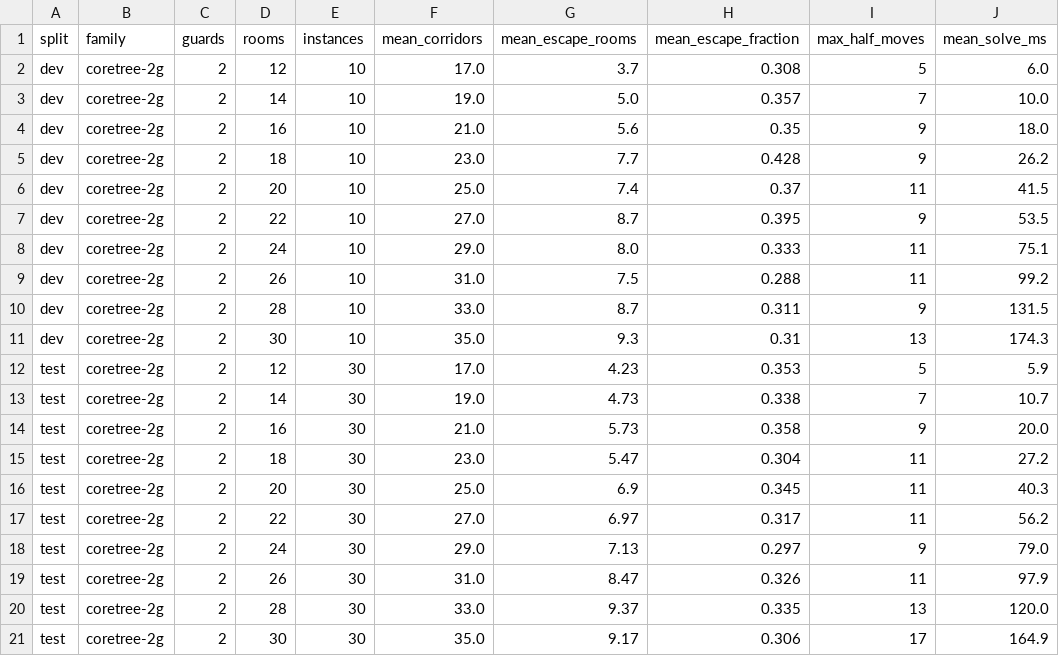
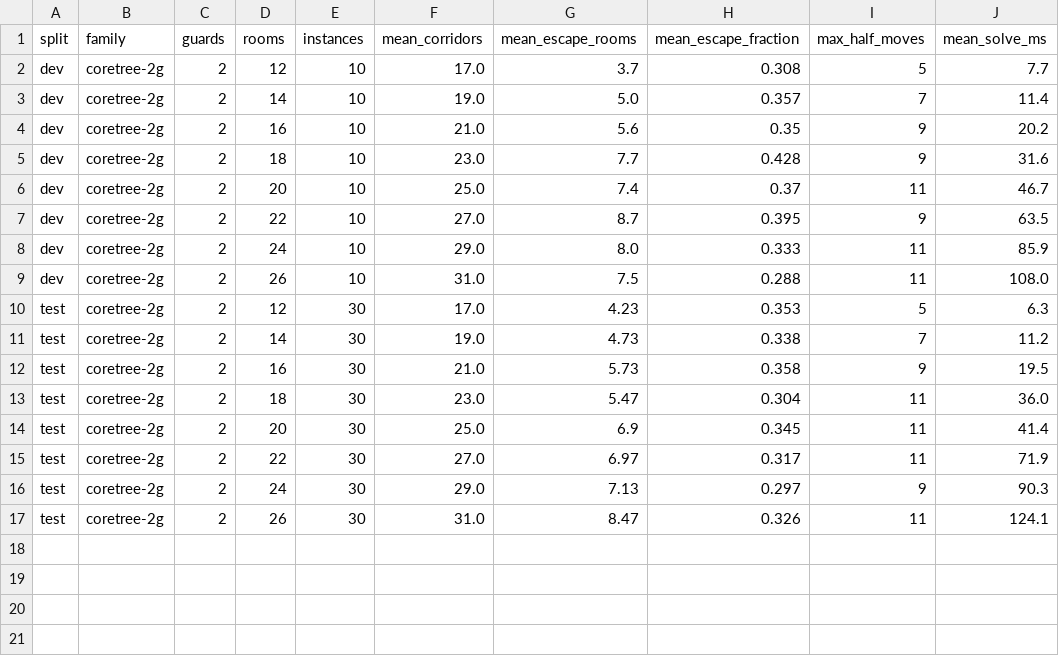
Before and after one commit to Bonzzz3/cs4263-group-project-01, a CSV file: dataset/dataset_stats.csv, drawn as a sheet.

Commit message:
Modified dataset

```diff
--- a/dataset/dataset_stats.csv
+++ b/dataset/dataset_stats.csv
@@ -1,21 +1,17 @@
 split,family,guards,rooms,instances,mean_corridors,mean_escape_rooms,mean_escape_fraction,max_half_moves,mean_solve_ms
-dev,coretree-2g,2,12,10,17.0,3.7,0.308,5,6.0
-dev,coretree-2g,2,14,10,19.0,5.0,0.357,7,10.0
-dev,coretree-2g,2,16,10,21.0,5.6,0.35,9,18.0
-dev,coretree-2g,2,18,10,23.0,7.7,0.428,9,26.2
-dev,coretree-2g,2,20,10,25.0,7.4,0.37,11,41.5
-dev,coretree-2g,2,22,10,27.0,8.7,0.395,9,53.5
-dev,coretree-2g,2,24,10,29.0,8.0,0.333,11,75.1
-dev,coretree-2g,2,26,10,31.0,7.5,0.288,11,99.2
-dev,coretree-2g,2,28,10,33.0,8.7,0.311,9,131.5
-dev,coretree-2g,2,30,10,35.0,9.3,0.31,13,174.3
-test,coretree-2g,2,12,30,17.0,4.23,0.353,5,5.9
-test,coretree-2g,2,14,30,19.0,4.73,0.338,7,10.7
-test,coretree-2g,2,16,30,21.0,5.73,0.358,9,20.0
-test,coretree-2g,2,18,30,23.0,5.47,0.304,11,27.2
-test,coretree-2g,2,20,30,25.0,6.9,0.345,11,40.3
-test,coretree-2g,2,22,30,27.0,6.97,0.317,11,56.2
-test,coretree-2g,2,24,30,29.0,7.13,0.297,9,79.0
-test,coretree-2g,2,26,30,31.0,8.47,0.326,11,97.9
-test,coretree-2g,2,28,30,33.0,9.37,0.335,13,120.0
-test,coretree-2g,2,30,30,35.0,9.17,0.306,17,164.9
+dev,coretree-2g,2,12,10,17.0,3.7,0.308,5,7.7
+dev,coretree-2g,2,14,10,19.0,5.0,0.357,7,11.4
+dev,coretree-2g,2,16,10,21.0,5.6,0.35,9,20.2
+dev,coretree-2g,2,18,10,23.0,7.7,0.428,9,31.6
+dev,coretree-2g,2,20,10,25.0,7.4,0.37,11,46.7
+dev,coretree-2g,2,22,10,27.0,8.7,0.395,9,63.5
+dev,coretree-2g,2,24,10,29.0,8.0,0.333,11,85.9
+dev,coretree-2g,2,26,10,31.0,7.5,0.288,11,108.0
+test,coretree-2g,2,12,30,17.0,4.23,0.353,5,6.3
+test,coretree-2g,2,14,30,19.0,4.73,0.338,7,11.2
+test,coretree-2g,2,16,30,21.0,5.73,0.358,9,19.5
+test,coretree-2g,2,18,30,23.0,5.47,0.304,11,36.0
+test,coretree-2g,2,20,30,25.0,6.9,0.345,11,41.4
+test,coretree-2g,2,22,30,27.0,6.97,0.317,11,71.9
+test,coretree-2g,2,24,30,29.0,7.13,0.297,9,90.3
+test,coretree-2g,2,26,30,31.0,8.47,0.326,11,124.1
```
Also changed, not shown: 5 other files.
